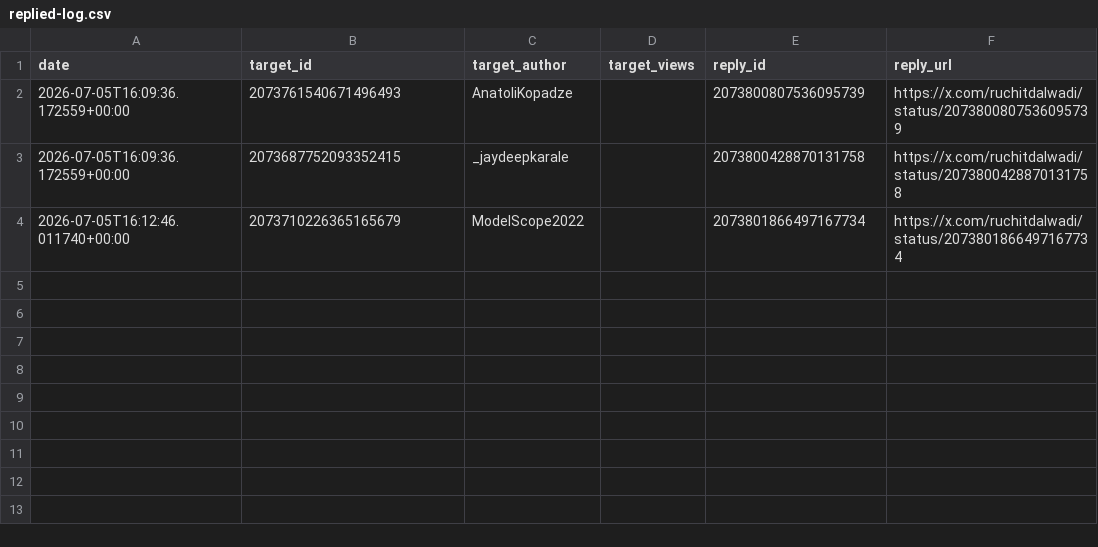
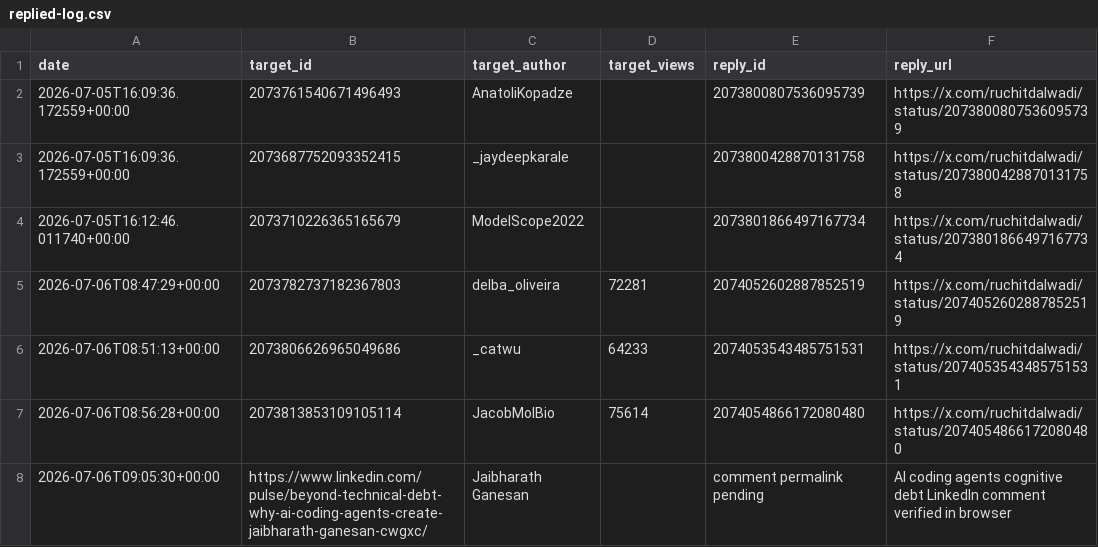
Before and after one commit to Ruchit1395/ruchitdalwadi-com, a CSV file: distribution/first-ten-customers-for-a-b2b-ai-startup/replied-log.csv, drawn as a sheet; the diff names each change by its address in the sheet, - before the commit and + after, or states it on an @@ line.

Commit message:
Log July 6 comment session

```diff
--- a/distribution/first-ten-customers-for-a-b2b-ai-startup/replied-log.csv
+++ b/distribution/first-ten-customers-for-a-b2b-ai-startup/replied-log.csv
+row 5: 2026-07-06T08:47:29+00:00 | 2073782737182367803 | delba_oliveira | 72281 | 2074052602887852519 | https://x.com/ruchitdalwadi/status/2074052602887852519
+row 6: 2026-07-06T08:51:13+00:00 | 2073806626965049686 | _catwu | 64233 | 2074053543485751531 | https://x.com/ruchitdalwadi/status/2074053543485751531
+row 7: 2026-07-06T08:56:28+00:00 | 2073813853109105114 | JacobMolBio | 75614 | 2074054866172080480 | https://x.com/ruchitdalwadi/status/2074054866172080480
+row 8: 2026-07-06T09:05:30+00:00 | https://www.linkedin.com/pulse/beyond-technical-debt-why-ai-coding-agents-create-jaibharath-ganesan-cwgxc/ | Jaibharath Ganesan |  | comment permalink pending | AI coding agents cognitive debt LinkedIn comment verified in browser
```
Also changed, not shown: distribution/first-ten-customers-for-a-b2b-ai-startup/metrics-log.csv, distribution/first-ten-customers-for-a-b2b-ai-startup/tracker.csv, 2 other files.
